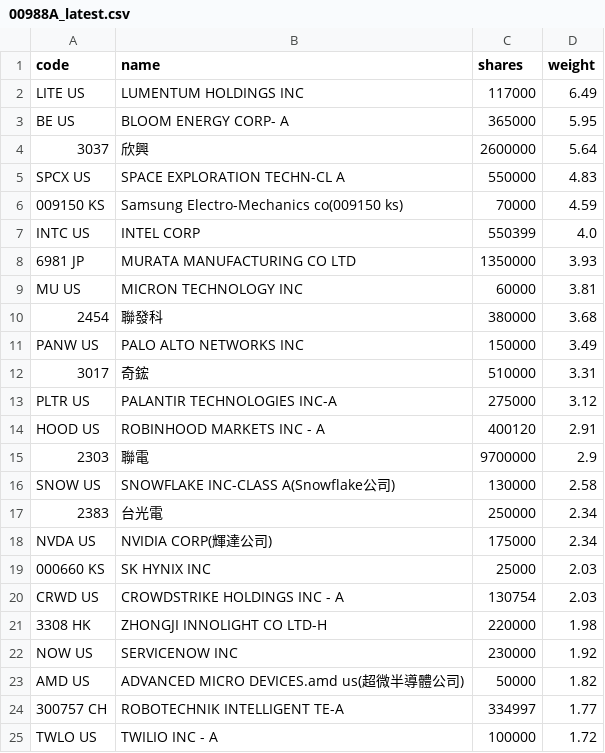
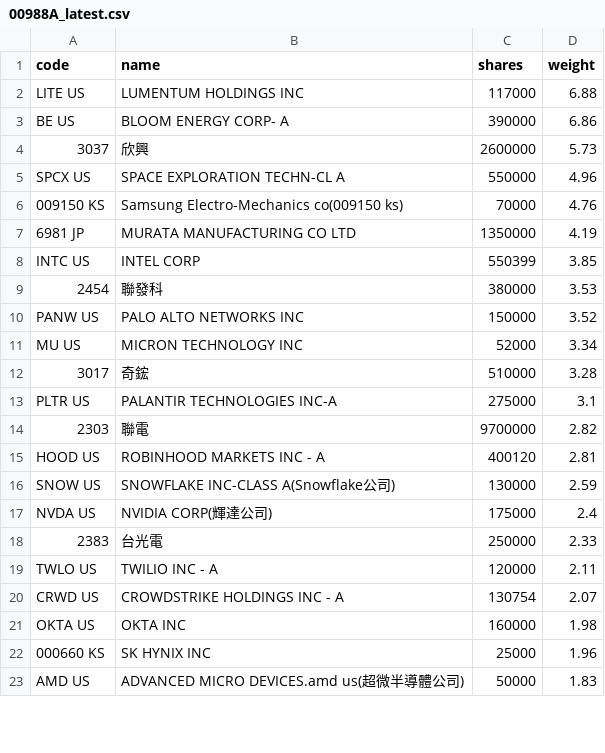
Before and after one commit to 4ru1013/united-etf-00988a-portfolio, a CSV file: data/out/holdings/00988A_latest.csv, drawn as a sheet; only a part is shown; the diff covers the shown part only.

```diff
--- a/data/out/holdings/00988A_latest.csv
+++ b/data/out/holdings/00988A_latest.csv
@@ -1,25 +1,23 @@
 code,name,shares,weight
-LITE US,LUMENTUM HOLDINGS INC,117000,6.49
-BE US,BLOOM ENERGY CORP- A,365000,5.95
-3037,欣興,2600000,5.64
-SPCX US,SPACE EXPLORATION TECHN-CL A,550000,4.83
-009150 KS,Samsung Electro-Mechanics co(009150 ks),70000,4.59
-INTC US,INTEL CORP,550399,4.0
-6981 JP,MURATA MANUFACTURING CO LTD,1350000,3.93
-MU US,MICRON TECHNOLOGY INC,60000,3.81
-2454,聯發科,380000,3.68
-PANW US,PALO ALTO NETWORKS INC,150000,3.49
-3017,奇鋐,510000,3.31
-PLTR US,PALANTIR TECHNOLOGIES INC-A,275000,3.12
-HOOD US,ROBINHOOD MARKETS INC - A,400120,2.91
-2303,聯電,9700000,2.9
-SNOW US,SNOWFLAKE INC-CLASS A(Snowflake公司),130000,2.58
-2383,台光電,250000,2.34
-NVDA US,NVIDIA CORP(輝達公司),175000,2.34
-000660 KS,SK HYNIX INC,25000,2.03
-CRWD US,CROWDSTRIKE HOLDINGS INC - A,130754,2.03
-3308 HK,ZHONGJI INNOLIGHT CO LTD-H,220000,1.98
-NOW US,SERVICENOW INC,230000,1.92
-AMD US,ADVANCED MICRO DEVICES.amd us(超微半導體公司),50000,1.82
-300757 CH,ROBOTECHNIK INTELLIGENT TE-A,334997,1.77
-TWLO US,TWILIO INC - A,100000,1.72
+LITE US,LUMENTUM HOLDINGS INC,117000,6.88
+BE US,BLOOM ENERGY CORP- A,390000,6.86
+3037,欣興,2600000,5.73
+SPCX US,SPACE EXPLORATION TECHN-CL A,550000,4.96
+009150 KS,Samsung Electro-Mechanics co(009150 ks),70000,4.76
+6981 JP,MURATA MANUFACTURING CO LTD,1350000,4.19
+INTC US,INTEL CORP,550399,3.85
+2454,聯發科,380000,3.53
+PANW US,PALO ALTO NETWORKS INC,150000,3.52
+MU US,MICRON TECHNOLOGY INC,52000,3.34
+3017,奇鋐,510000,3.28
+PLTR US,PALANTIR TECHNOLOGIES INC-A,275000,3.1
+2303,聯電,9700000,2.82
+HOOD US,ROBINHOOD MARKETS INC - A,400120,2.81
+SNOW US,SNOWFLAKE INC-CLASS A(Snowflake公司),130000,2.59
+NVDA US,NVIDIA CORP(輝達公司),175000,2.4
+2383,台光電,250000,2.33
+TWLO US,TWILIO INC - A,120000,2.11
+CRWD US,CROWDSTRIKE HOLDINGS INC - A,130754,2.07
+OKTA US,OKTA INC,160000,1.98
+000660 KS,SK HYNIX INC,25000,1.96
+AMD US,ADVANCED MICRO DEVICES.amd us(超微半導體公司),50000,1.83
```
Also changed, not shown: 6 added rows, 5 removed rows and 12 edited cells elsewhere in this file, 4 other files.
